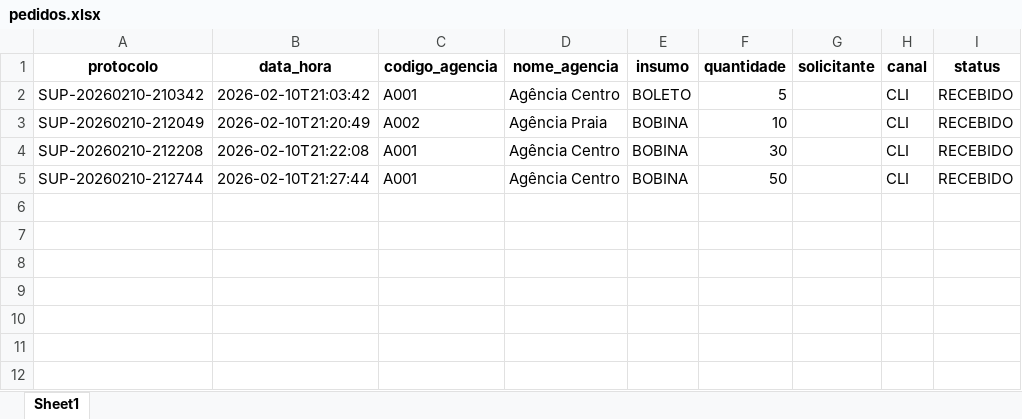
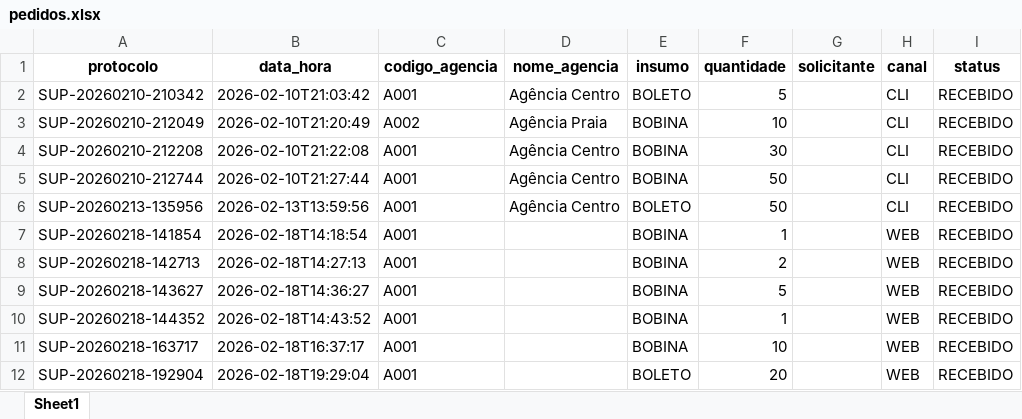
Before and after one commit to ErickRibGo/projeto_EDP, an Excel workbook: app/data/pedidos.xlsx, sheet Sheet1, drawn as a sheet; values as stored, in another font and other column widths than the file's, no borders; the diff names each change by its address in the sheet, - before the commit and + after, or states it on an @@ line.

```diff
--- a/app/data/pedidos.xlsx (sheet Sheet1)
+++ b/app/data/pedidos.xlsx (sheet Sheet1)
+row 6: SUP-20260213-135956 | 2026-02-13T13:59:56 | A001 | Agência Centro | BOLETO | 50 |  | CLI | RECEBIDO
+row 7: SUP-20260218-141854 | 2026-02-18T14:18:54 | A001 |  | BOBINA | 1 |  | WEB | RECEBIDO
+row 8: SUP-20260218-142713 | 2026-02-18T14:27:13 | A001 |  | BOBINA | 2 |  | WEB | RECEBIDO
+row 9: SUP-20260218-143627 | 2026-02-18T14:36:27 | A001 |  | BOBINA | 5 |  | WEB | RECEBIDO
+row 10: SUP-20260218-144352 | 2026-02-18T14:43:52 | A001 |  | BOBINA | 1 |  | WEB | RECEBIDO
+row 11: SUP-20260218-163717 | 2026-02-18T16:37:17 | A001 |  | BOBINA | 10 |  | WEB | RECEBIDO
+row 12: SUP-20260218-192904 | 2026-02-18T19:29:04 | A001 |  | BOLETO | 20 |  | WEB | RECEBIDO
```
Also changed, not shown: 13 other files.
